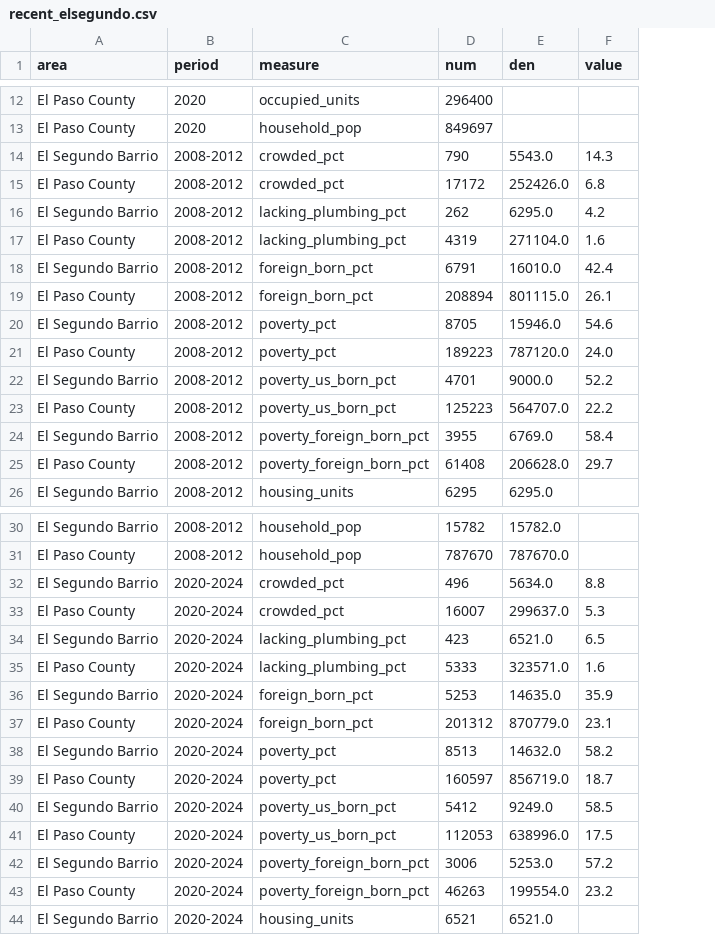
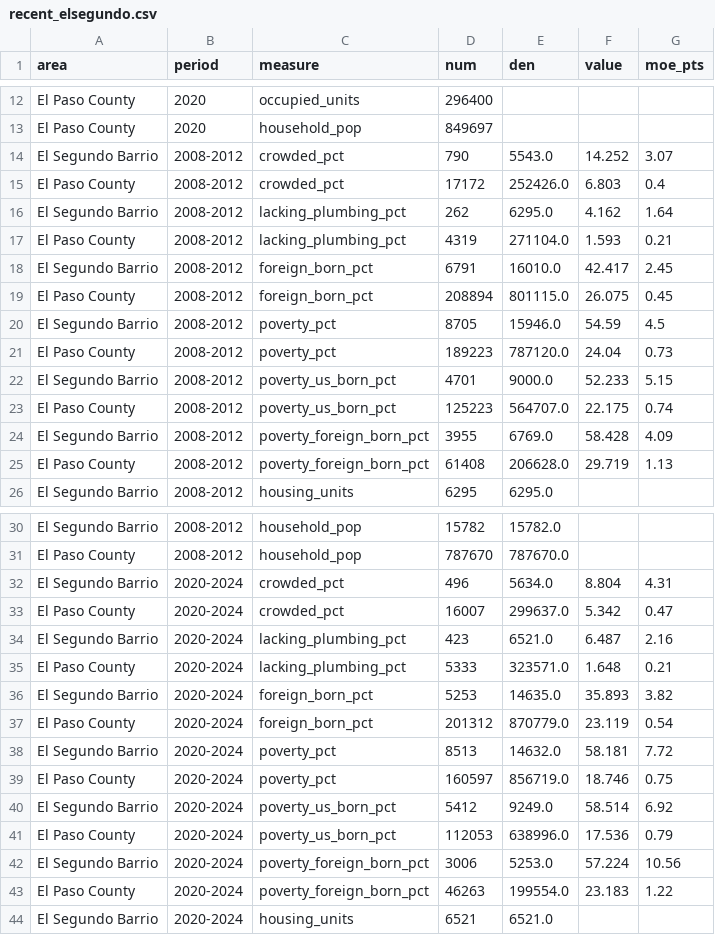
Before and after one commit to Data4ThePeople/TractEconHealth, a CSV file: analysis/spotlight/recent_elsegundo.csv, drawn as a sheet; only a part is shown, gaps mark what is left out; the diff covers the shown part only; the diff names each change by its address in the sheet, - before the commit and + after, or states it on an @@ line.

```diff
--- a/analysis/spotlight/recent_elsegundo.csv
+++ b/analysis/spotlight/recent_elsegundo.csv
+column G (moe_pts), rows 14-25: 3.07 | 0.4 | 1.64 | 0.21 | 2.45 | 0.45 | 4.5 | 0.73 | 5.15 | 0.74 | 4.09 | 1.13; rows 32-43: 4.31 | 0.47 | 2.16 | 0.21 | 3.82 | 0.54 | 7.72 | 0.75 | 6.92 | 0.79 | 10.56 | 1.22
-F14 (value): 14.3
+F14 (value): 14.252
-F15 (value): 6.8
+F15 (value): 6.803
-F16 (value): 4.2
+F16 (value): 4.162
-F17 (value): 1.6
+F17 (value): 1.593
-F18 (value): 42.4
+F18 (value): 42.417
-F19 (value): 26.1
+F19 (value): 26.075
-F20 (value): 54.6
+F20 (value): 54.59
-F21 (value): 24.0
+F21 (value): 24.04
-F22 (value): 52.2
+F22 (value): 52.233
-F23 (value): 22.2
+F23 (value): 22.175
-F24 (value): 58.4
+F24 (value): 58.428
-F25 (value): 29.7
+F25 (value): 29.719
-F32 (value): 8.8
+F32 (value): 8.804
-F33 (value): 5.3
+F33 (value): 5.342
-F34 (value): 6.5
+F34 (value): 6.487
-F35 (value): 1.6
+F35 (value): 1.648
-F36 (value): 35.9
+F36 (value): 35.893
-F37 (value): 23.1
+F37 (value): 23.119
-F38 (value): 58.2
+F38 (value): 58.181
-F39 (value): 18.7
+F39 (value): 18.746
-F40 (value): 58.5
+F40 (value): 58.514
-F41 (value): 17.5
+F41 (value): 17.536
-F42 (value): 57.2
+F42 (value): 57.224
-F43 (value): 23.2
+F43 (value): 23.183
```
Also changed, not shown: 10 edited cells elsewhere in this file, 8 other files.
